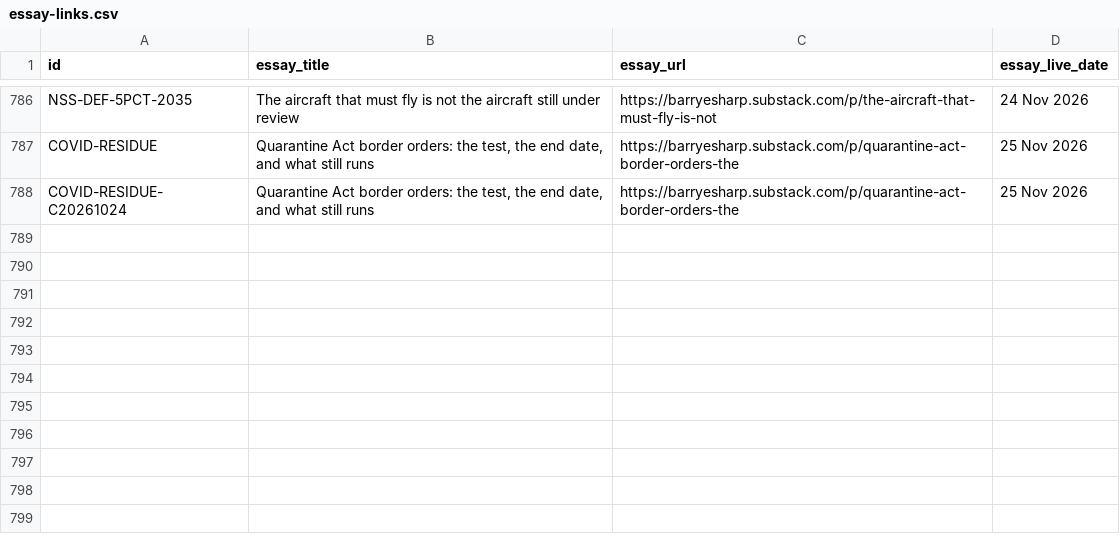
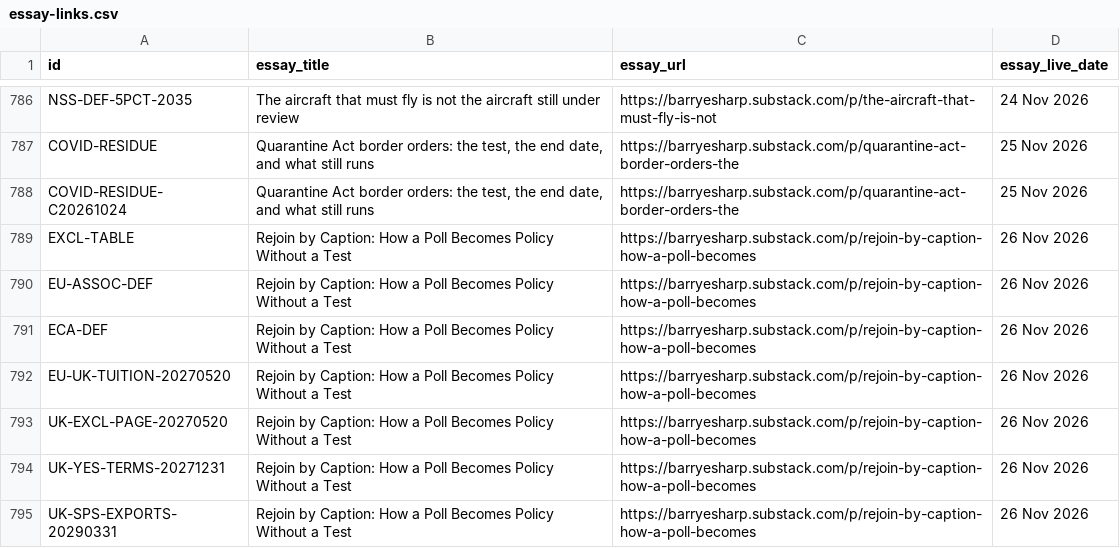
Before and after one commit to Citizenheldrecord/register, a CSV file: data/essay-links.csv, drawn as a sheet; only a part is shown, gaps mark what is left out; the diff names each change by its address in the sheet, - before the commit and + after, or states it on an @@ line.

Commit message:
REGISTER-UPLOAD-2026-11-26-DSL1-REJOIN: register upload via tools/ship.py (R4.13)

```diff
--- a/data/essay-links.csv
+++ b/data/essay-links.csv
+row 789: EXCL-TABLE | Rejoin by Caption: How a Poll Becomes Policy Without a Test | https://barryesharp.substack.com/p/rejoin-by-caption-how-a-poll-becomes | 26 Nov 2026
+row 790: EU-ASSOC-DEF | Rejoin by Caption: How a Poll Becomes Policy Without a Test | https://barryesharp.substack.com/p/rejoin-by-caption-how-a-poll-becomes | 26 Nov 2026
+row 791: ECA-DEF | Rejoin by Caption: How a Poll Becomes Policy Without a Test | https://barryesharp.substack.com/p/rejoin-by-caption-how-a-poll-becomes | 26 Nov 2026
+row 792: EU-UK-TUITION-20270520 | Rejoin by Caption: How a Poll Becomes Policy Without a Test | https://barryesharp.substack.com/p/rejoin-by-caption-how-a-poll-becomes | 26 Nov 2026
+row 793: UK-EXCL-PAGE-20270520 | Rejoin by Caption: How a Poll Becomes Policy Without a Test | https://barryesharp.substack.com/p/rejoin-by-caption-how-a-poll-becomes | 26 Nov 2026
+row 794: UK-YES-TERMS-20271231 | Rejoin by Caption: How a Poll Becomes Policy Without a Test | https://barryesharp.substack.com/p/rejoin-by-caption-how-a-poll-becomes | 26 Nov 2026
+row 795: UK-SPS-EXPORTS-20290331 | Rejoin by Caption: How a Poll Becomes Policy Without a Test | https://barryesharp.substack.com/p/rejoin-by-caption-how-a-poll-becomes | 26 Nov 2026
```
Also changed, not shown: data/display-notes.csv, simple-view/simple-rows.csv, 16 other files.
